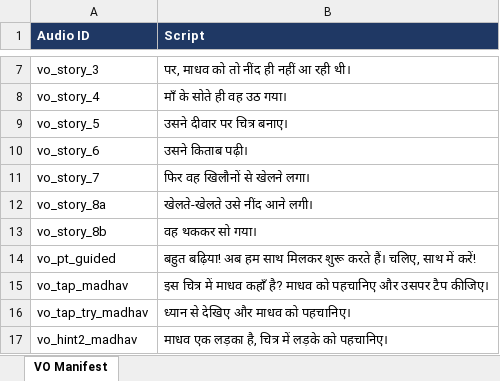
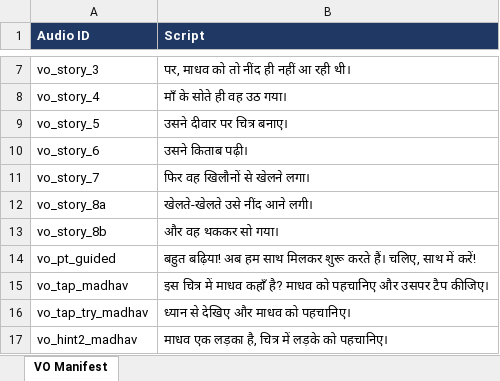
Before and after one commit to 25606mohnish2020-commits/HI02H04_L02_S01, an Excel workbook: HI02H04_L02_S01_dist/VO_Manifest.xlsx, sheet VO Manifest, drawn as a sheet; only a part is shown, gaps mark what is left out; values as stored, in another font and other column widths than the file's, no borders; the diff names each change by its address in the sheet, - before the commit and + after, or states it on an @@ line.

```diff
--- a/HI02H04_L02_S01_dist/VO_Manifest.xlsx (sheet VO Manifest)
+++ b/HI02H04_L02_S01_dist/VO_Manifest.xlsx (sheet VO Manifest)
-B13 (Script): वह थककर सो गया।
+B13 (Script): और वह थककर सो गया।
```
Also changed, not shown: 6 other files.
